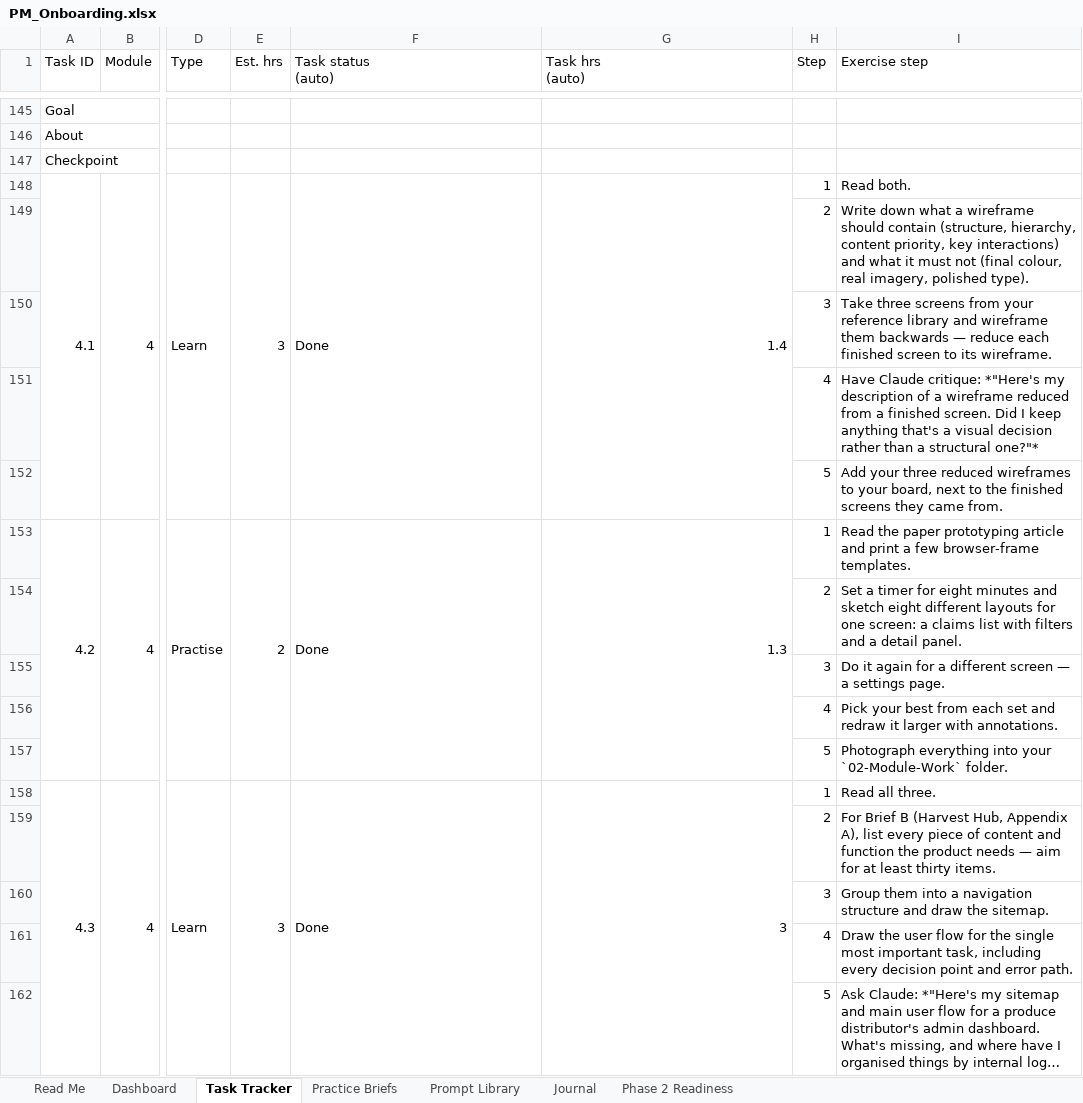
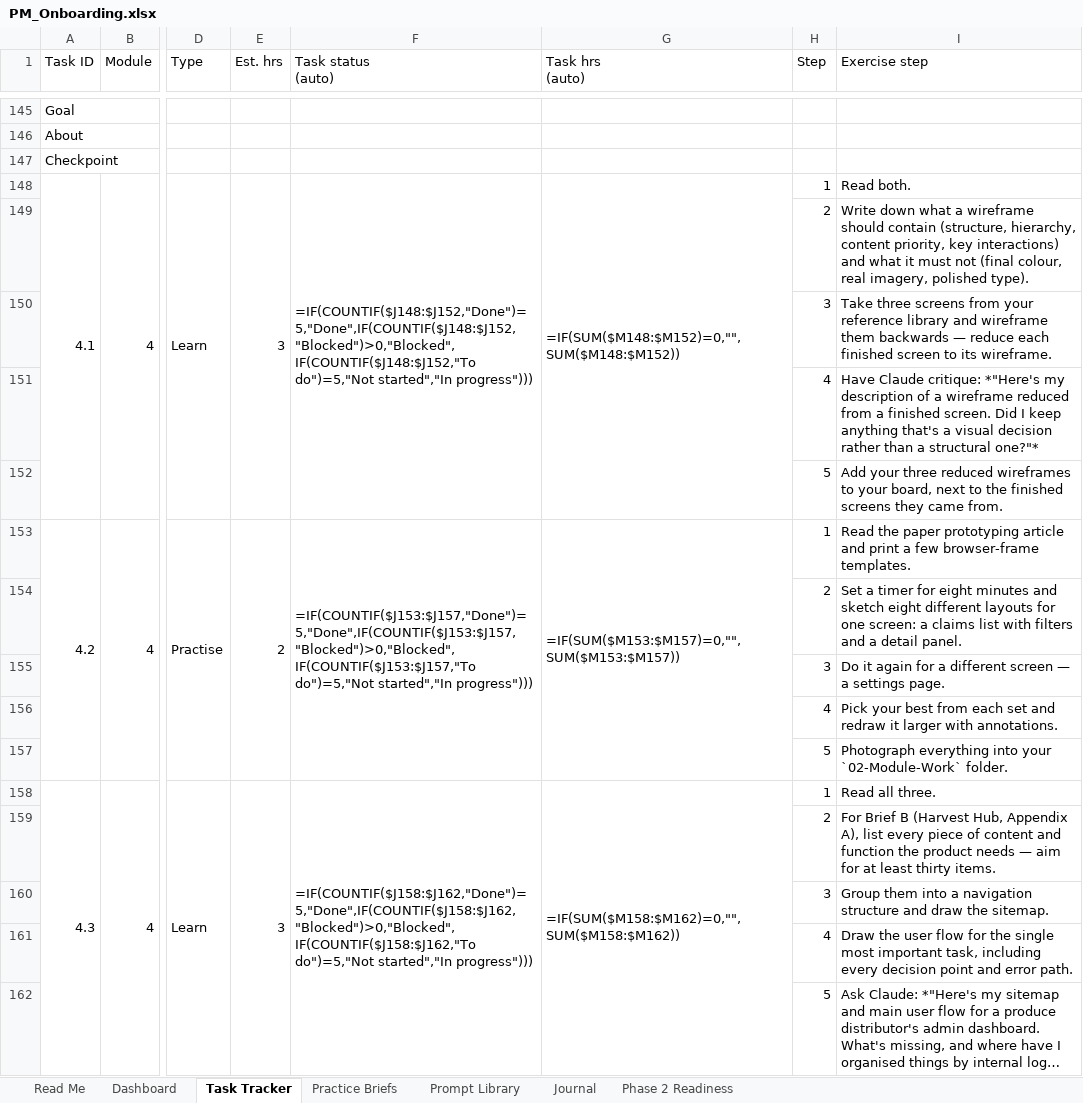
Before and after one commit to ChahatBeniwal04/OnboardingTasks, an Excel workbook: PM_Onboarding.xlsx, sheet Task Tracker, drawn as a sheet; only a part is shown, gaps mark what is left out; long unchanged cells end in …; values as stored, in another font and other column widths than the file's, no cell formats; formulas without a stored value are shown as written; conditional formats not drawn; the diff covers the shown part only; the diff names each change by its address in the sheet, - before the commit and + after, or states it on an @@ line.

Commit message:
Sync Phase 1 onboarding work through Task 5.4

```diff
--- a/PM_Onboarding.xlsx (sheet Task Tracker)
+++ b/PM_Onboarding.xlsx (sheet Task Tracker)
-F148 (Task status (auto)): Done
+F148 (Task status (auto)): =IF(COUNTIF($J148:$J152,"Done")=5,"Done",IF(COUNTIF($J148:$J152,"Blocked")>0,"Blocked",IF(COUNTIF($J148:$J152,"To do")=5,"Not started","In progress")))
-G148 (Task hrs (auto)): 1.4
+G148 (Task hrs (auto)): =IF(SUM($M148:$M152)=0,"",SUM($M148:$M152))
-F153 (Task status (auto)): Done
+F153 (Task status (auto)): =IF(COUNTIF($J153:$J157,"Done")=5,"Done",IF(COUNTIF($J153:$J157,"Blocked")>0,"Blocked",IF(COUNTIF($J153:$J157,"To do")=5,"Not started","In progress")))
-G153 (Task hrs (auto)): 1.3
+G153 (Task hrs (auto)): =IF(SUM($M153:$M157)=0,"",SUM($M153:$M157))
-F158 (Task status (auto)): Done
+F158 (Task status (auto)): =IF(COUNTIF($J158:$J162,"Done")=5,"Done",IF(COUNTIF($J158:$J162,"Blocked")>0,"Blocked",IF(COUNTIF($J158:$J162,"To do")=5,"Not started","In progress")))
-G158 (Task hrs (auto)): 3
+G158 (Task hrs (auto)): =IF(SUM($M158:$M162)=0,"",SUM($M158:$M162))
```
Also changed, not shown: 39 added rows, 39 removed rows and 186 edited cells elsewhere in this sheet, sheet Journal, sheet Dashboard, sheet Prompt Library, sheet Read Me, cell formats, 17 other files.
